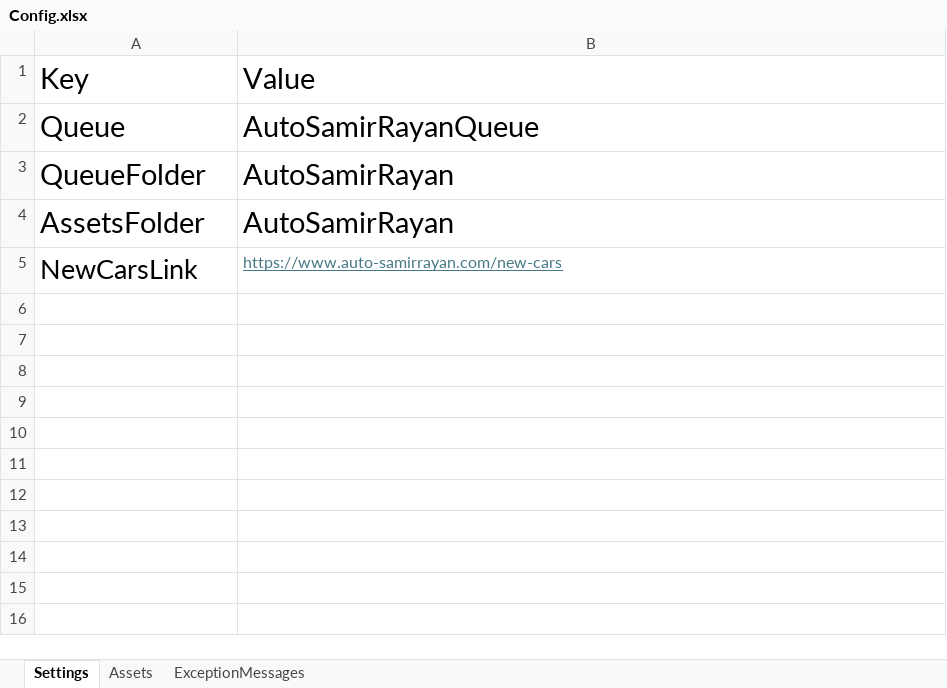
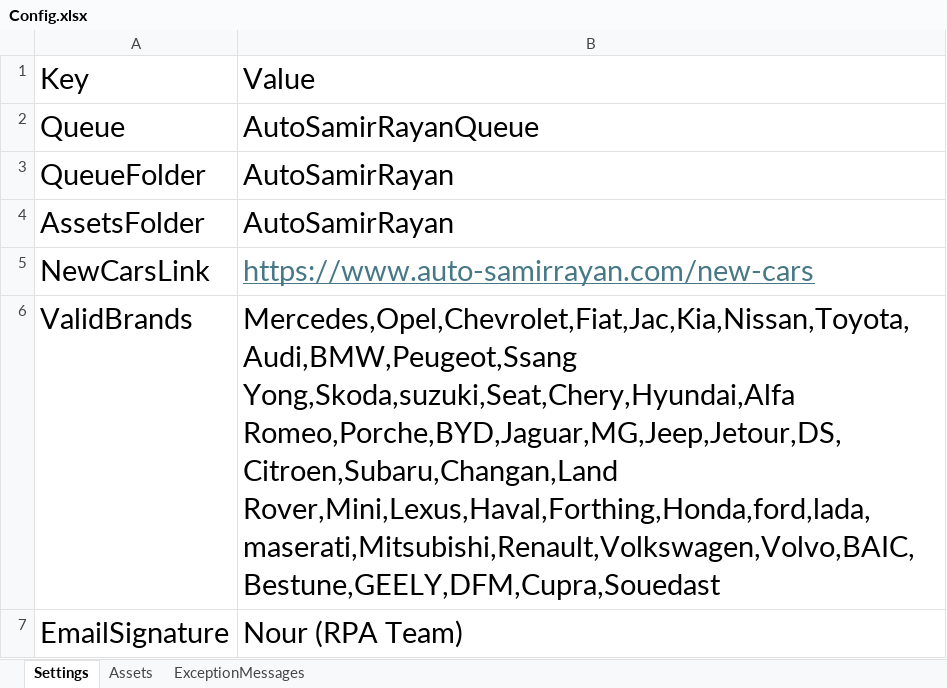
Before and after one commit to nourshoreibah/AutoSamirRayanDispatcher, an Excel workbook: Data/Config/Config.xlsx, sheet Settings, drawn as a sheet; values as stored, in another font and other column widths than the file's, no borders; the diff names each change by its address in the sheet, - before the commit and + after, or states it on an @@ line.

```diff
--- a/Data/Config/Config.xlsx (sheet Settings)
+++ b/Data/Config/Config.xlsx (sheet Settings)
@@ A5:B5 text size: larger @@
+row 6: ValidBrands | Mercedes,Opel,Chevrolet,Fiat,Jac,Kia,Nissan,Toyota,Audi,BMW,Peugeot,Ssang Yong,Skoda,suzuki,Seat,Chery,Hyundai,Alfa Romeo,Porche,BYD,Jaguar,MG,Jeep,Jetour,DS,Citroen,Subaru,Changan,Land Rover,Mini,Lexus,Haval,Forthing,Honda,ford,lada,maserati,Mitsubishi,Renault,Volkswagen,Volvo,BAIC,Bestune,GEELY,DFM,Cupra,Souedast
+row 7: EmailSignature | Nour (RPA Team)
```
Also changed, not shown: sheet ExceptionMessages, 3 other files.
